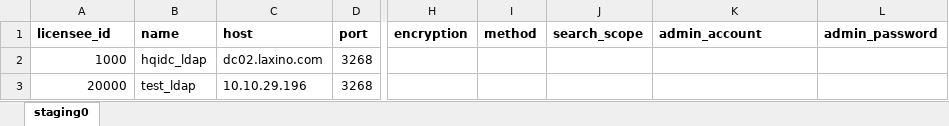
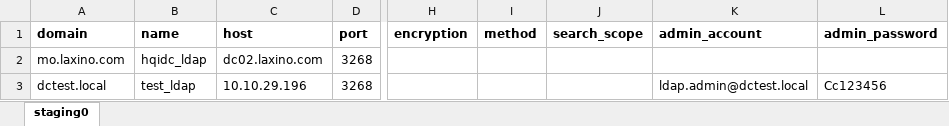
Before and after one commit to Boniromou/sso_rws, an Excel workbook: ldap_config_files/ldap_config_v0.1.xlsx, sheet staging0, drawn as a sheet; only a part is shown, gaps mark what is left out; values as stored, in another font and other column widths than the file's, no borders; the diff names each change by its address in the sheet, - before the commit and + after, or states it on an @@ line.

```diff
--- a/ldap_config_files/ldap_config_v0.1.xlsx (sheet staging0)
+++ b/ldap_config_files/ldap_config_v0.1.xlsx (sheet staging0)
-A1: licensee_id
+A1: domain
-A2 (domain): 1000
+A2 (domain): mo.laxino.com
-A3 (domain): 20000
+A3 (domain): dctest.local
-K3 (admin_account): (empty)
+K3 (admin_account): ldap.admin@dctest.local
-L3 (admin_password): (empty)
+L3 (admin_password): Cc123456
```
Also changed, not shown: 39 other files.
